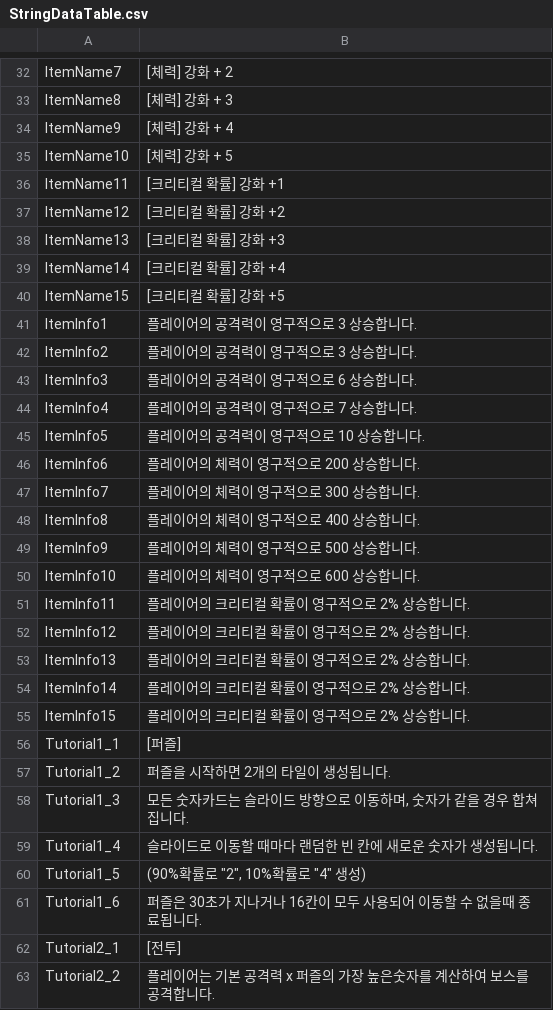
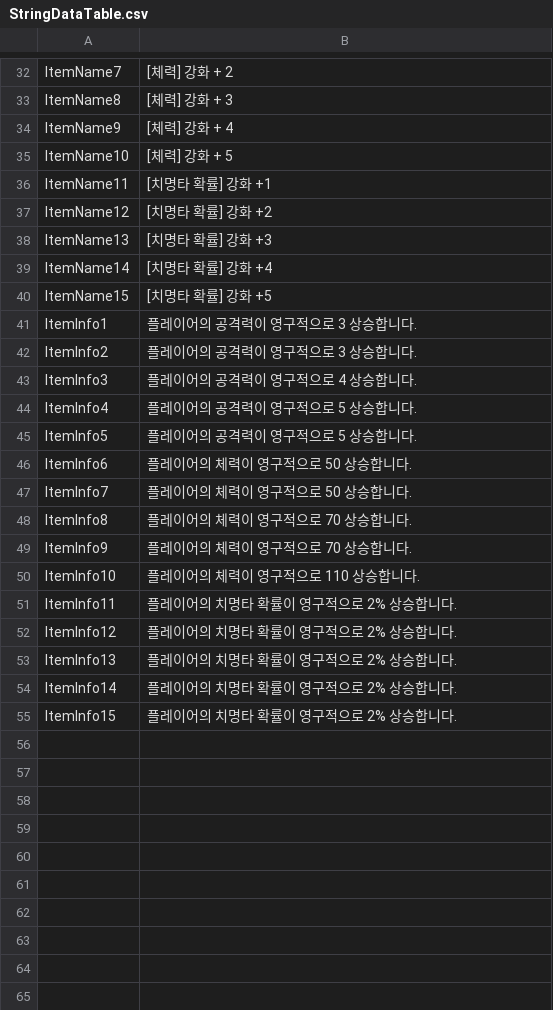
Before and after one commit to longlifejin/UnityTeamPrj, a CSV file: Assets/Resources/StringDataTable.csv, drawn as a sheet; only a part is shown, gaps mark what is left out; the diff covers the shown part only.

```diff
--- a/Assets/Resources/StringDataTable.csv
+++ b/Assets/Resources/StringDataTable.csv
@@ -35,29 +35,21 @@ ItemName9,[체력] 강화 + 4
 ItemName10,[체력] 강화 + 5
-ItemName11,[크리티컬 확률] 강화 +1
-ItemName12,[크리티컬 확률] 강화 +2
-ItemName13,[크리티컬 확률] 강화 +3
-ItemName14,[크리티컬 확률] 강화 +4
-ItemName15,[크리티컬 확률] 강화 +5
+ItemName11,[치명타 확률] 강화 +1
+ItemName12,[치명타 확률] 강화 +2
+ItemName13,[치명타 확률] 강화 +3
+ItemName14,[치명타 확률] 강화 +4
+ItemName15,[치명타 확률] 강화 +5
 ItemInfo1,플레이어의 공격력이 영구적으로 3 상승합니다.
 ItemInfo2,플레이어의 공격력이 영구적으로 3 상승합니다.
-ItemInfo3,플레이어의 공격력이 영구적으로 6 상승합니다.
-ItemInfo4,플레이어의 공격력이 영구적으로 7 상승합니다.
-ItemInfo5,플레이어의 공격력이 영구적으로 10 상승합니다.
-ItemInfo6,플레이어의 체력이 영구적으로 200 상승합니다.
-ItemInfo7,플레이어의 체력이 영구적으로 300 상승합니다.
-ItemInfo8,플레이어의 체력이 영구적으로 400 상승합니다.
-ItemInfo9,플레이어의 체력이 영구적으로 500 상승합니다.
-ItemInfo10,플레이어의 체력이 영구적으로 600 상승합니다.
-ItemInfo11,플레이어의 크리티컬 확률이 영구적으로 2% 상승합니다.
-ItemInfo12,플레이어의 크리티컬 확률이 영구적으로 2% 상승합니다.
-ItemInfo13,플레이어의 크리티컬 확률이 영구적으로 2% 상승합니다.
-ItemInfo14,플레이어의 크리티컬 확률이 영구적으로 2% 상승합니다.
-ItemInfo15,플레이어의 크리티컬 확률이 영구적으로 2% 상승합니다.
-Tutorial1_1,[퍼즐]
-Tutorial1_2,퍼즐을 시작하면 2개의 타일이 생성됩니다.
-Tutorial1_3,"모든 숫자카드는 슬라이드 방향으로 이동하며, 숫자가 같을 경우 합쳐집니다."
-Tutorial1_4,슬라이드로 이동할 때마다 랜덤한 빈 칸에 새로운 숫자가 생성됩니다.
-Tutorial1_5,"(90%확률로 ""2"", 10%확률로 ""4"" 생성)"
-Tutorial1_6,퍼즐은 30초가 지나거나 16칸이 모두 사용되어 이동할 수 없을때 종료됩니다.
-Tutorial2_1,[전투]
-Tutorial2_2,플레이어는 기본 공격력 x 퍼즐의 가장 높은숫자를 계산하여 보스를 공격합니다.
+ItemInfo3,플레이어의 공격력이 영구적으로 4 상승합니다.
+ItemInfo4,플레이어의 공격력이 영구적으로 5 상승합니다.
+ItemInfo5,플레이어의 공격력이 영구적으로 5 상승합니다.
+ItemInfo6,플레이어의 체력이 영구적으로 50 상승합니다.
+ItemInfo7,플레이어의 체력이 영구적으로 50 상승합니다.
+ItemInfo8,플레이어의 체력이 영구적으로 70 상승합니다.
+ItemInfo9,플레이어의 체력이 영구적으로 70 상승합니다.
+ItemInfo10,플레이어의 체력이 영구적으로 110 상승합니다.
+ItemInfo11,플레이어의 치명타 확률이 영구적으로 2% 상승합니다.
+ItemInfo12,플레이어의 치명타 확률이 영구적으로 2% 상승합니다.
+ItemInfo13,플레이어의 치명타 확률이 영구적으로 2% 상승합니다.
+ItemInfo14,플레이어의 치명타 확률이 영구적으로 2% 상승합니다.
+ItemInfo15,플레이어의 치명타 확률이 영구적으로 2% 상승합니다.
```
Also changed, not shown: 9 removed rows elsewhere in this file, Assets/Resources/BossDataTable.csv, Assets/Resources/ItemDataTable.csv, 2 other files.
